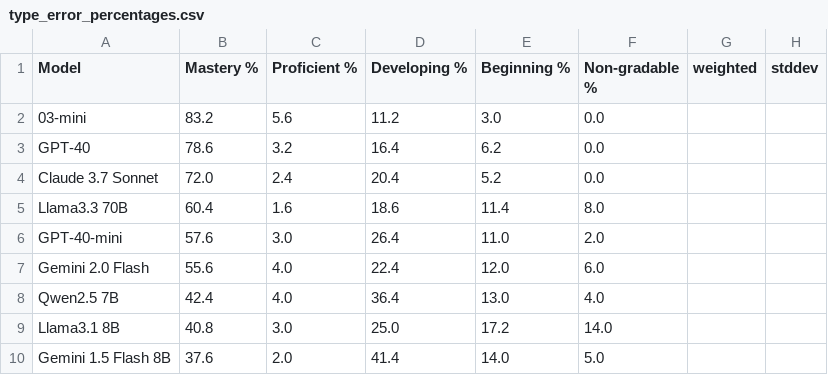
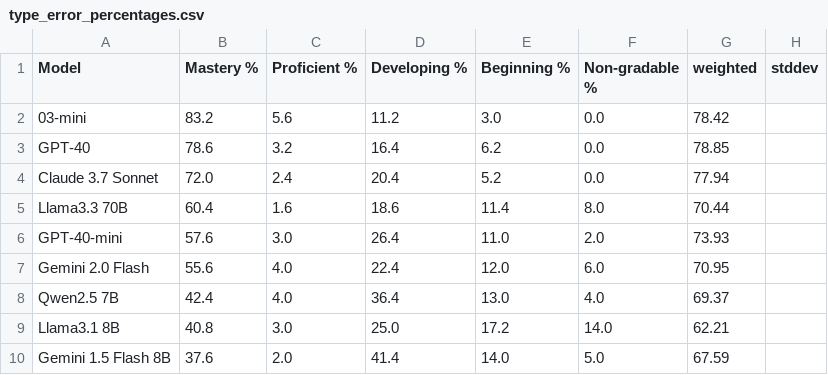
Before and after one commit to jaylene-zhang/ArtifactProgramming2025, a CSV file: results/RepairResults/type_error_percentages.csv, drawn as a sheet.

```diff
--- a/results/RepairResults/type_error_percentages.csv
+++ b/results/RepairResults/type_error_percentages.csv
@@ -1,10 +1,10 @@
 Model,Mastery %,Proficient %,Developing %,Beginning %,Non-gradable %,weighted,stddev
-03-mini,83.2,5.6,11.2,3.0,0.0
-GPT-40,78.6,3.2,16.4,6.2,0.0
-Claude 3.7 Sonnet,72.0,2.4,20.4,5.2,0.0
-Llama3.3 70B,60.4,1.6,18.6,11.4,8.0
-GPT-40-mini,57.6,3.0,26.4,11.0,2.0
-Gemini 2.0 Flash,55.6,4.0,22.4,12.0,6.0
-Qwen2.5 7B,42.4,4.0,36.4,13.0,4.0
-Llama3.1 8B,40.8,3.0,25.0,17.2,14.0
-Gemini 1.5 Flash 8B,37.6,2.0,41.4,14.0,5.0
+03-mini,83.2,5.6,11.2,3.0,0.0,78.42
+GPT-40,78.6,3.2,16.4,6.2,0.0,78.85
+Claude 3.7 Sonnet,72.0,2.4,20.4,5.2,0.0,77.94
+Llama3.3 70B,60.4,1.6,18.6,11.4,8.0,70.44
+GPT-40-mini,57.6,3.0,26.4,11.0,2.0,73.93
+Gemini 2.0 Flash,55.6,4.0,22.4,12.0,6.0,70.95
+Qwen2.5 7B,42.4,4.0,36.4,13.0,4.0,69.37
+Llama3.1 8B,40.8,3.0,25.0,17.2,14.0,62.21
+Gemini 1.5 Flash 8B,37.6,2.0,41.4,14.0,5.0,67.59
```
Also changed, not shown: benchmarks/CodeGen/CodeGen_meta.csv, results/CodeGenResults/difficulty_rating_stats_B.csv, 21 other files.
